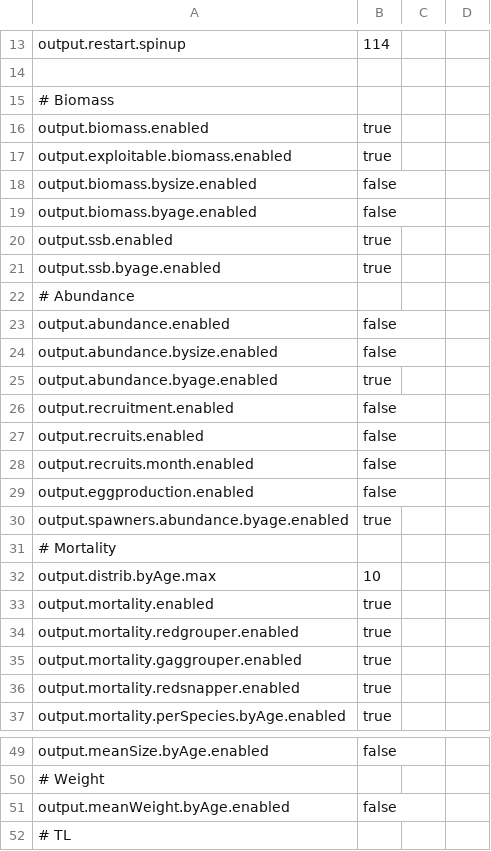
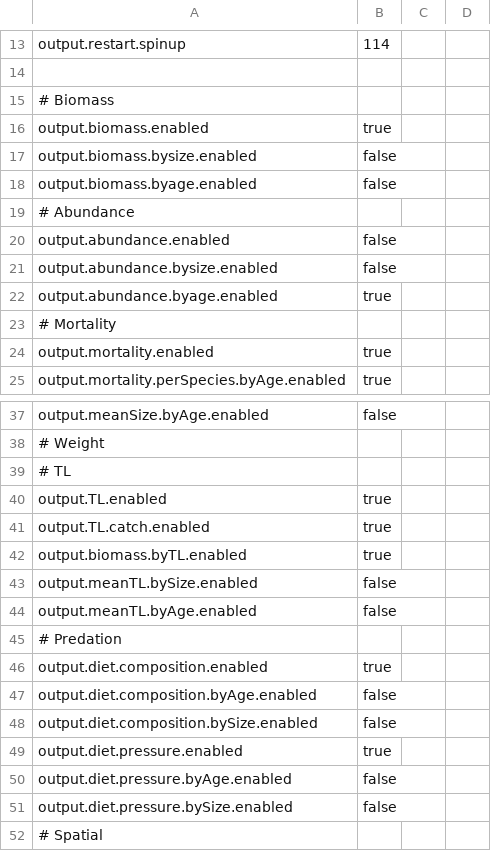
Before and after one commit to osmose-model/osmose-web-api, a CSV file: src/main/resources/com/github/jhpoelen/fbob/osmose_config/osm_param-output.csv, drawn as a sheet; only a part is shown, gaps mark what is left out; the shorter side is filled out with more unchanged rows.

Commit message:
removed output params; see #90

```diff
--- a/src/main/resources/com/github/jhpoelen/fbob/osmose_config/osm_param-output.csv
+++ b/src/main/resources/com/github/jhpoelen/fbob/osmose_config/osm_param-output.csv
@@ -16,7 +16,4 @@ output.restart.spinup;114;;
 output.biomass.enabled;true;;
-output.exploitable.biomass.enabled;true;;
 output.biomass.bysize.enabled;false;;
 output.biomass.byage.enabled;false;;
-output.ssb.enabled;true;;
-output.ssb.byage.enabled;true;;
 # Abundance;;;
@@ -25,13 +22,4 @@ output.abundance.bysize.enabled;false;;
 output.abundance.byage.enabled;true;;
-output.recruitment.enabled;false;;
-output.recruits.enabled;false;;
-output.recruits.month.enabled;false;;
-output.eggproduction.enabled;false;;
-output.spawners.abundance.byage.enabled;true;;
 # Mortality;;;
-output.distrib.byAge.max;10;;
 output.mortality.enabled;true;;
-output.mortality.redgrouper.enabled;true;;
-output.mortality.gaggrouper.enabled;true;;
-output.mortality.redsnapper.enabled;true;;
 output.mortality.perSpecies.byAge.enabled;true;;
@@ -50,3 +38,2 @@ output.meanSize.byAge.enabled;false;;
 # Weight;;;
-output.meanWeight.byAge.enabled;false;;
 # TL;;;
```
Also changed, not shown: 1 other file.
